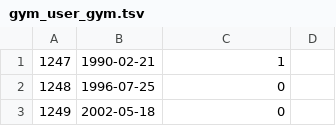
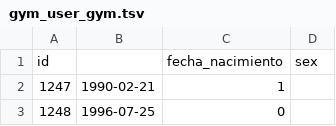
Before and after one commit to Eduardo2505/data-gym-tesis, a TSV file: gym_user_gym.tsv, drawn as a sheet; only a part is shown; the shorter side is filled out with more unchanged rows.

```diff
--- a/gym_user_gym.tsv
+++ b/gym_user_gym.tsv
@@ -1 +1,2 @@
+id		fecha_nacimiento	sex
 1247	1990-02-21	1
```
Also changed, not shown: exercise.tsv, user_exercise.tsv.
